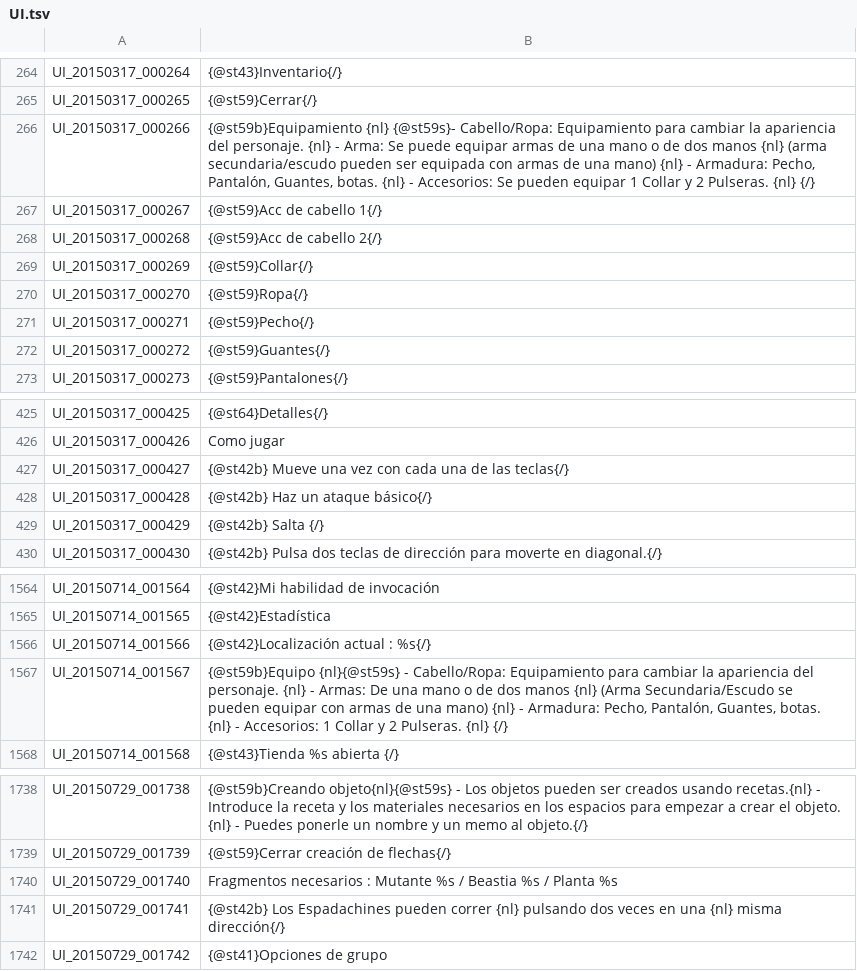
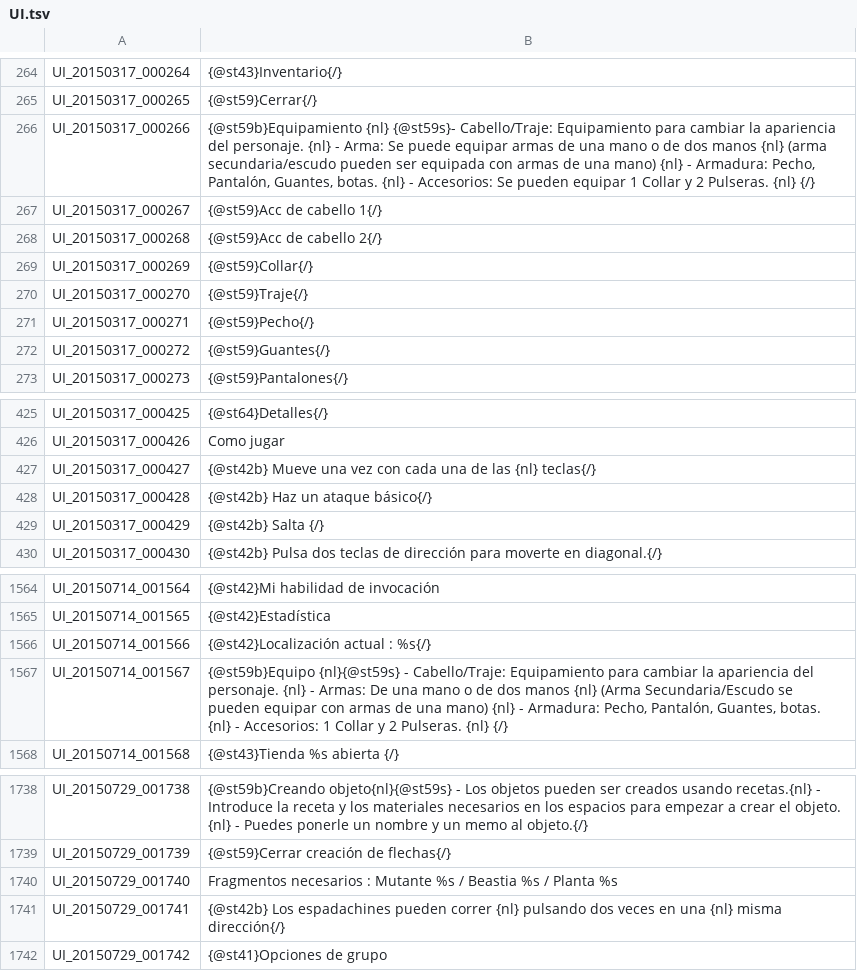
Before and after one commit to TreeOfSavior-Spanish/Spanish-Patch, a TSV file: Spanish/UI.tsv, drawn as a sheet; only a part is shown, gaps mark what is left out; the diff names each change by its address in the sheet, - before the commit and + after, or states it on an @@ line.

Commit message:
Correciones menores

```diff
--- a/Spanish/UI.tsv
+++ b/Spanish/UI.tsv
-B266: …{nl} {@st59s}- Cabello/Ropa: Equipamiento para…
+B266: …{nl} {@st59s}- Cabello/Traje: Equipamiento para…
-B270: {@st59}Ropa{/}
+B270: {@st59}Traje{/}
-B427: …de las teclas{/}
+B427: …de las {nl} teclas{/}
-B1567: …{nl}{@st59s} - Cabello/Ropa: Equipamiento para…
+B1567: …{nl}{@st59s} - Cabello/Traje: Equipamiento para…
-B1741: {@st42b} Los Espadachines pueden correr…
+B1741: {@st42b} Los espadachines pueden correr…
```
